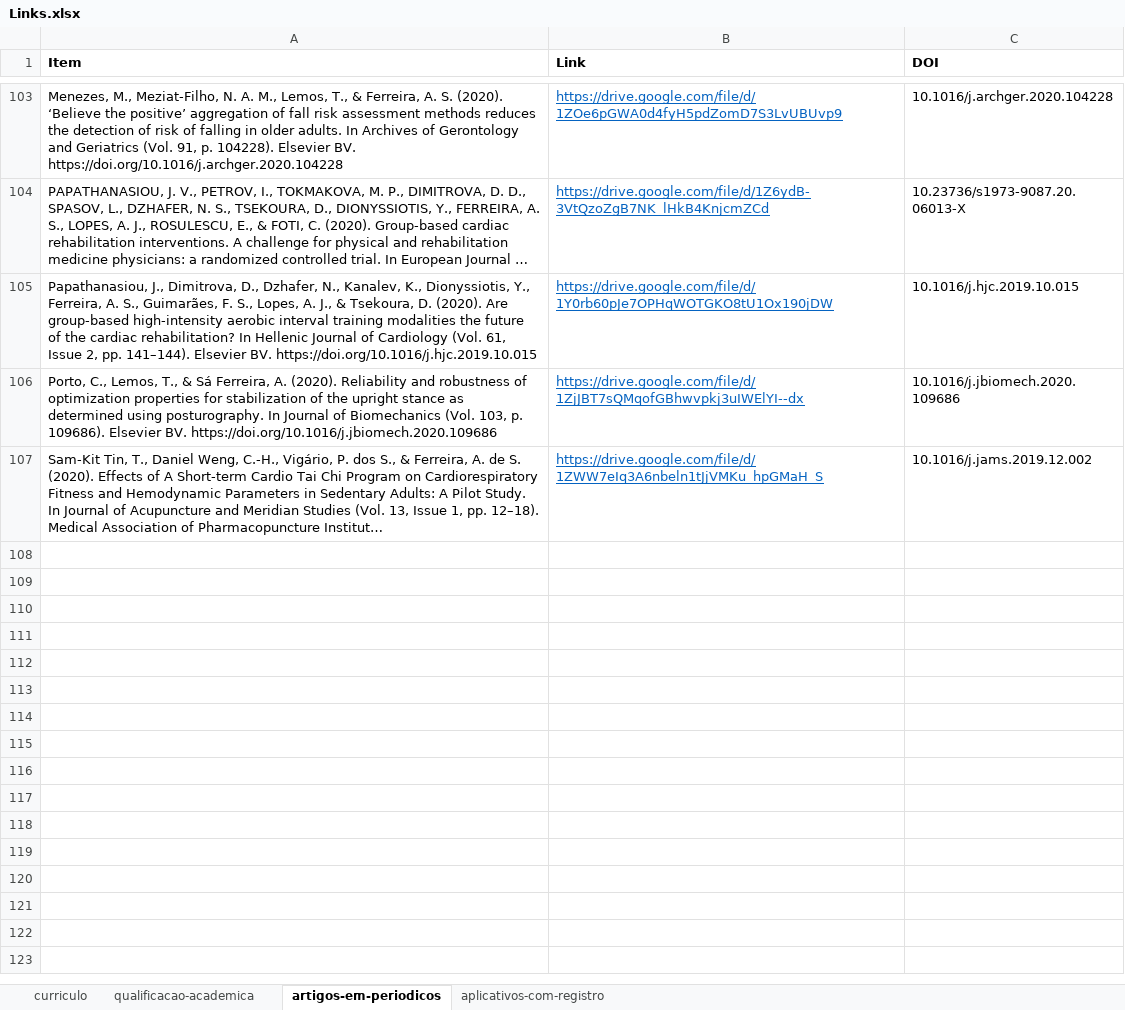
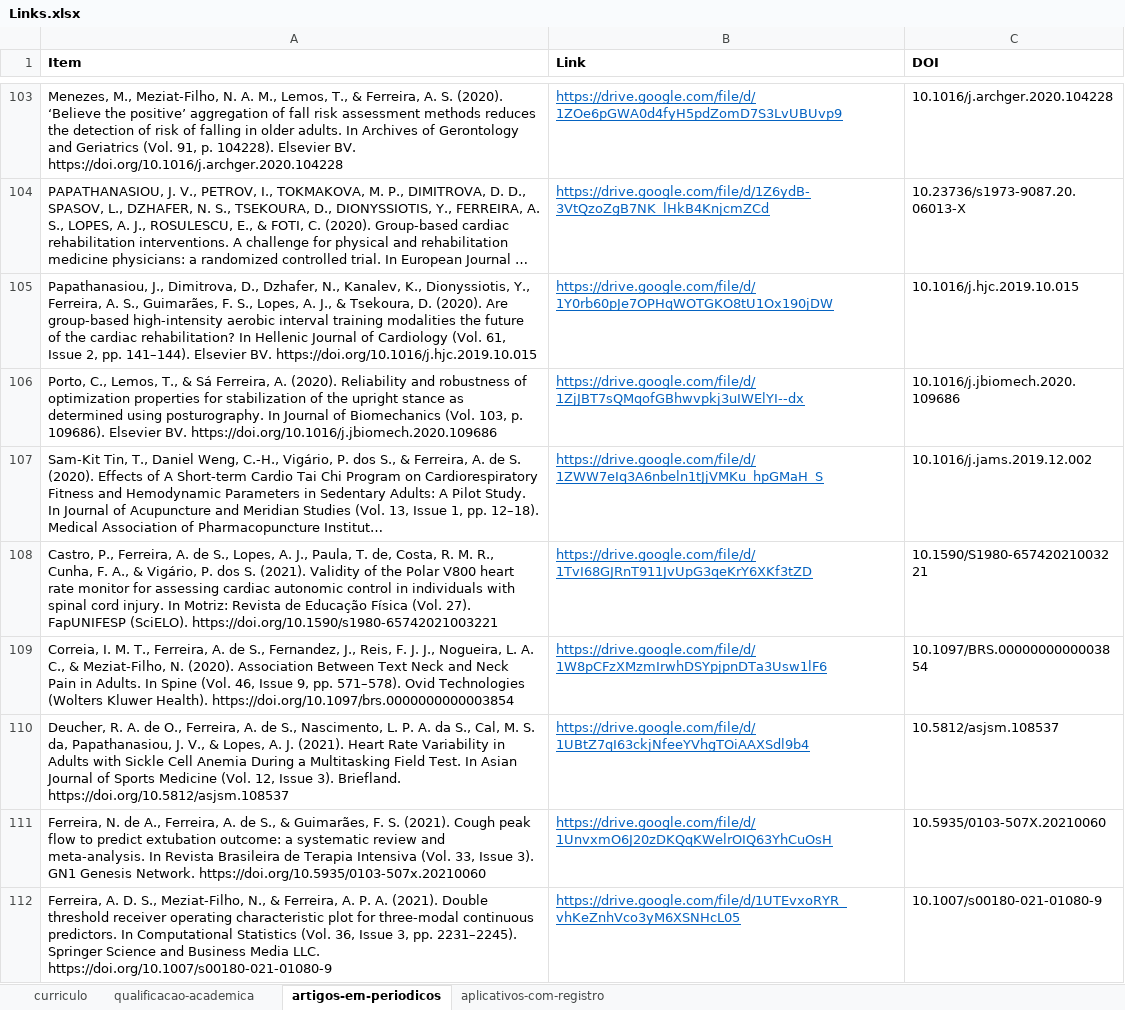
Before and after one commit to FerreiraAS/Ciencia-com-R-Consultoria, an Excel workbook: Links.xlsx, sheet artigos-em-periodicos, drawn as a sheet; only a part is shown, gaps mark what is left out; long unchanged cells end in …; values as stored, in another font and other column widths than the file's, no borders; the diff covers the shown part only; the diff names each change by its address in the sheet, - before the commit and + after, or states it on an @@ line.

```diff
--- a/Links.xlsx (sheet artigos-em-periodicos)
+++ b/Links.xlsx (sheet artigos-em-periodicos)
+row 108: Castro, P., Ferreira, A. de S., Lopes, A. J., Paula, T. de, Costa, R. M. R., Cunha, F. A., & Vigário, P. dos S. (2021). Validity of the Polar V800 heart rate monitor for assessing cardiac autonomic control in individuals with spinal cord injury. In Motriz: Revista de Educação Física (Vol. 27). FapUNIFESP (SciELO). https://doi.org/10.1590/s1980-65742021003221 | https://drive.google.com/file/d/1TvI68GJRnT911JvUpG3qeKrY6XKf3tZD | 10.1590/S1980-65742021003221
+row 109: Correia, I. M. T., Ferreira, A. de S., Fernandez, J., Reis, F. J. J., Nogueira, L. A. C., & Meziat-Filho, N. (2020). Association Between Text Neck and Neck Pain in Adults. In Spine (Vol. 46, Issue 9, pp. 571–578). Ovid Technologies (Wolters Kluwer Health). https://doi.org/10.1097/brs.0000000000003854 | https://drive.google.com/file/d/1W8pCFzXMzmIrwhDSYpjpnDTa3Usw1lF6 | 10.1097/BRS.0000000000003854
+row 110: Deucher, R. A. de O., Ferreira, A. de S., Nascimento, L. P. A. da S., Cal, M. S. da, Papathanasiou, J. V., & Lopes, A. J. (2021). Heart Rate Variability in Adults with Sickle Cell Anemia During a Multitasking Field Test. In Asian Journal of Sports Medicine (Vol. 12, Issue 3). Briefland. https://doi.org/10.5812/asjsm.108537 | https://drive.google.com/file/d/1UBtZ7qI63ckjNfeeYVhgTOiAAXSdl9b4 | 10.5812/asjsm.108537
+row 111: Ferreira, N. de A., Ferreira, A. de S., & Guimarães, F. S. (2021). Cough peak flow to predict extubation outcome: a systematic review and meta-analysis. In Revista Brasileira de Terapia Intensiva (Vol. 33, Issue 3). GN1 Genesis Network. https://doi.org/10.5935/0103-507x.20210060 | https://drive.google.com/file/d/1UnvxmO6J20zDKQqKWelrOIQ63YhCuOsH | 10.5935/0103-507X.20210060
+row 112: Ferreira, A. D. S., Meziat-Filho, N., & Ferreira, A. P. A. (2021). Double threshold receiver operating characteristic plot for three-modal continuous predictors. In Computational Statistics (Vol. 36, Issue 3, pp. 2231–2245). Springer Science and Business Media LLC. https://doi.org/10.1007/s00180-021-01080-9 | https://drive.google.com/file/d/1UTEvxoRYR_vhKeZnhVco3yM6XSNHcL05 | 10.1007/s00180-021-01080-9
```
Also changed, not shown: 38 added rows elsewhere in this sheet, docs/Links.xlsx, 8 other files.
